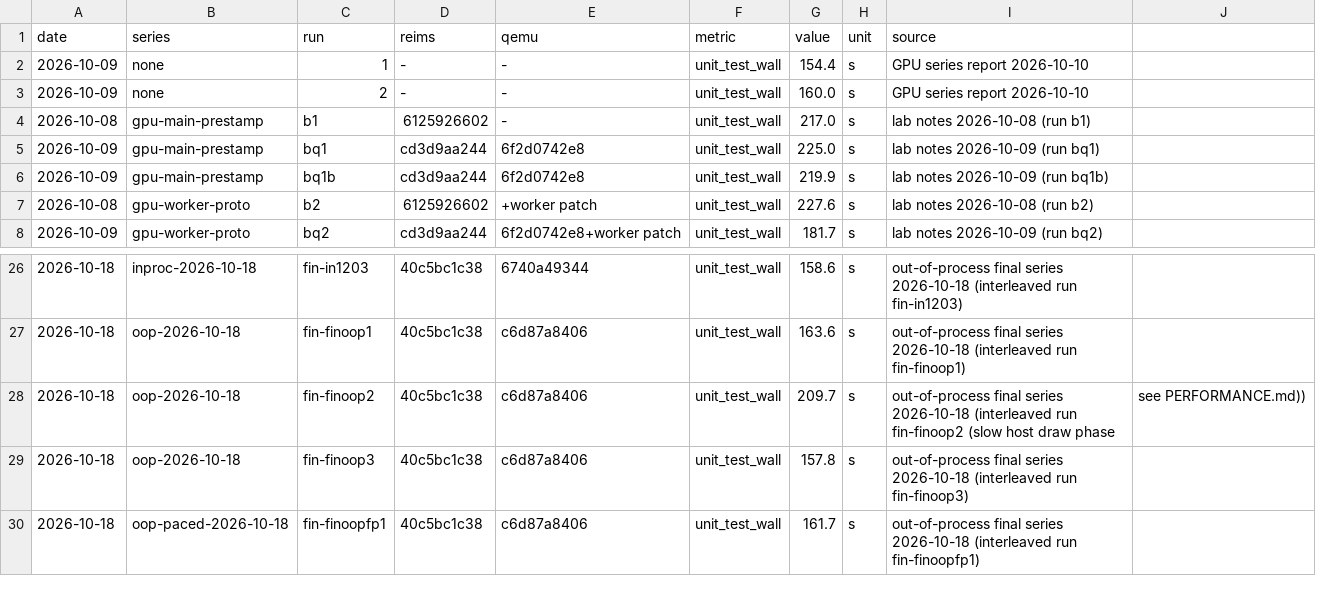
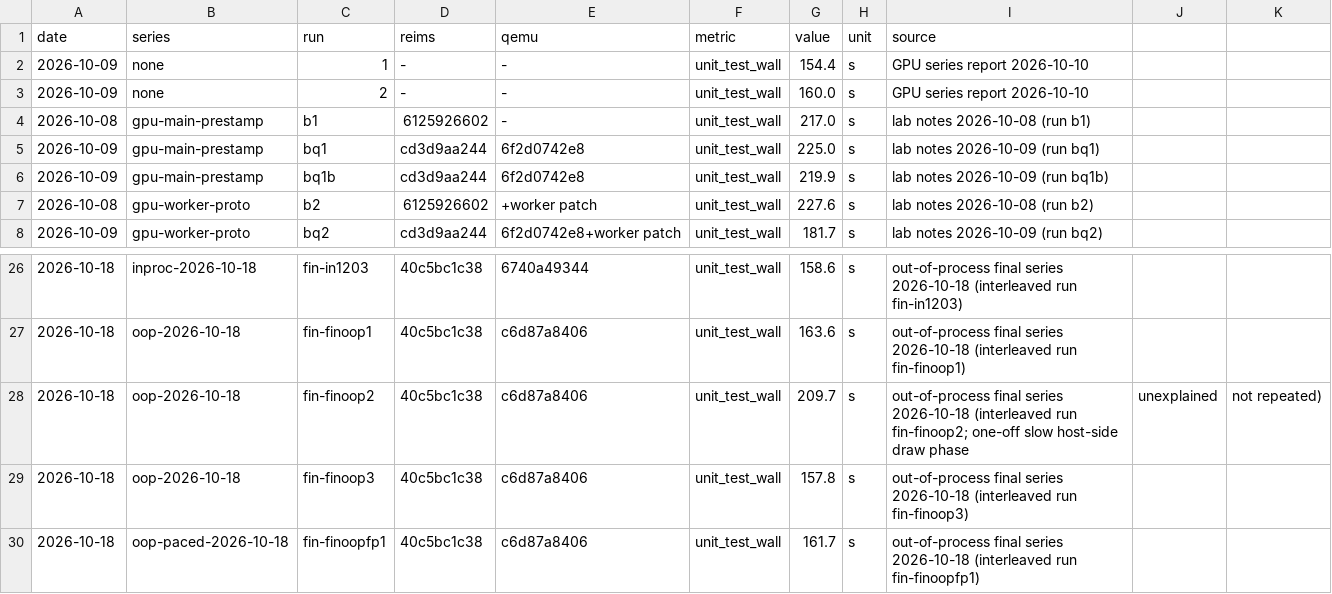
Before and after one commit to aquarat/apple-macos-arm64-vm-guest, a CSV file: docs/benchmarks/data/unit-test.csv, drawn as a sheet; only a part is shown, gaps mark what is left out; removed rows and columns are numbered as before the commit, all else as after; the diff names each change by its address in the sheet, - before the commit and + after, or states it on an @@ line.

```diff
--- a/docs/benchmarks/data/unit-test.csv
+++ b/docs/benchmarks/data/unit-test.csv
-column J, row 28: see PERFORMANCE.md))
+column J, row 28: unexplained
+column K, row 28: not repeated)
-I28 (source): …(interleaved run fin-finoop2 (slow host draw phase
+I28 (source): …(interleaved run fin-finoop2; one-off slow host-side draw phase
```
Also changed, not shown: docs/benchmarks/data/ranges.csv, docs/benchmarks/data/reliability.csv, 11 other files.
